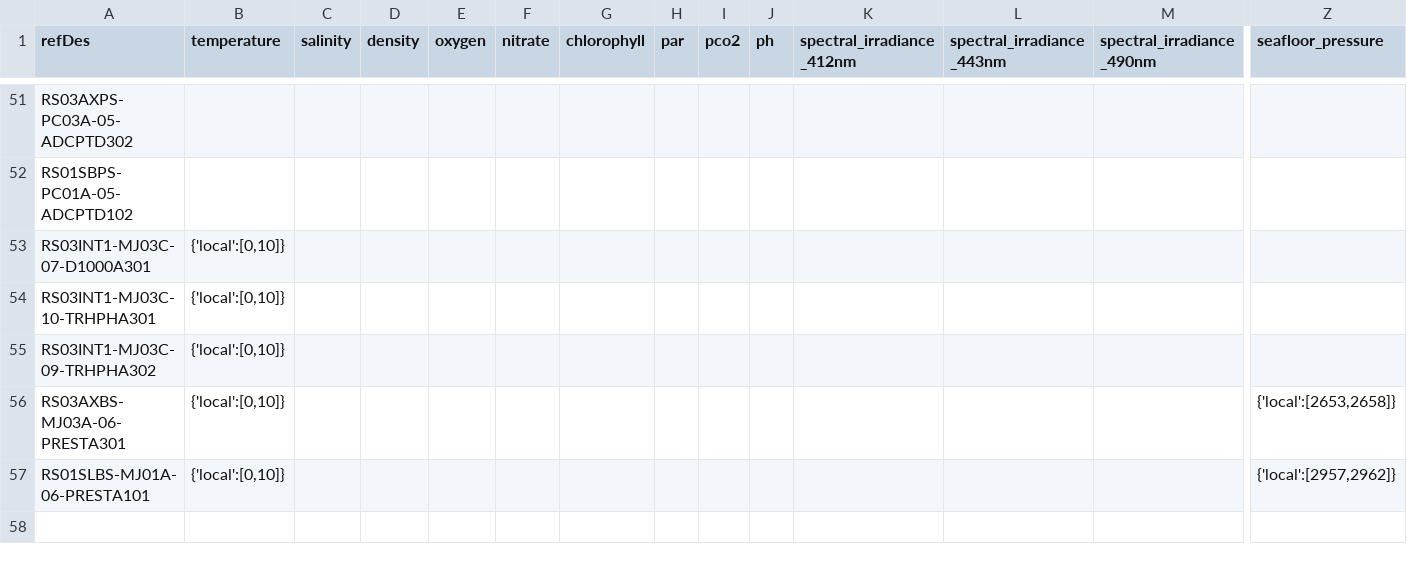
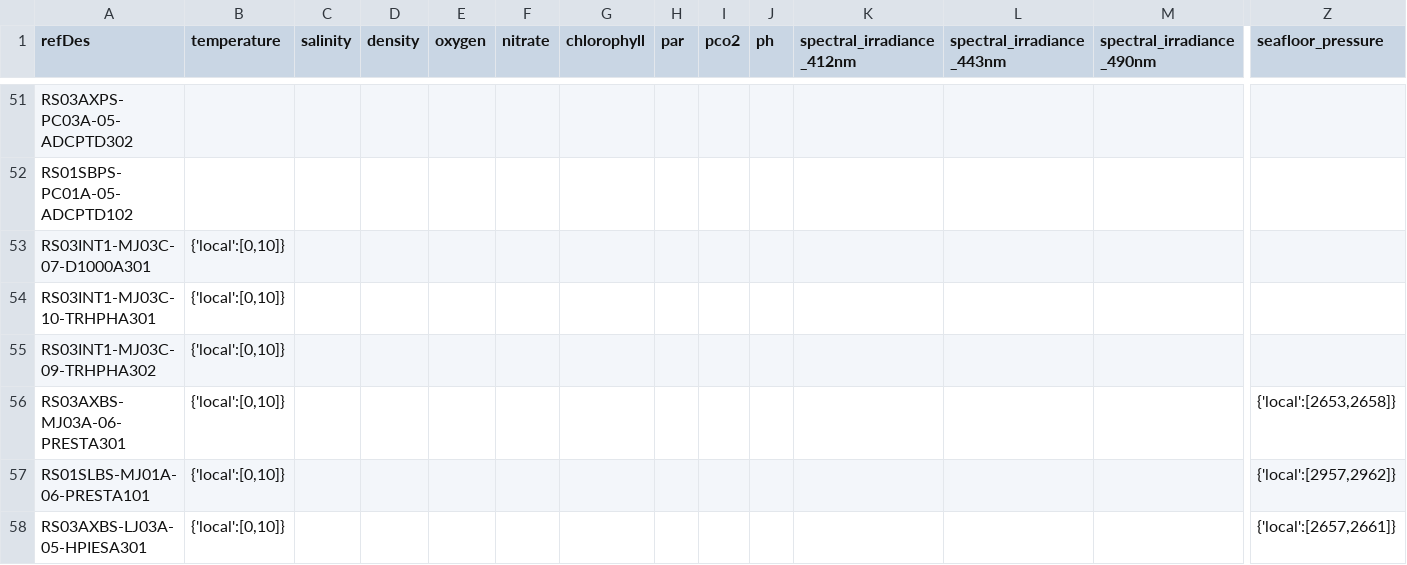
Before and after one commit to OOI-CabledArray/rca-data-tools, a CSV file: rca_data_tools/qaqc/params/localRanges.csv, drawn as a sheet; only a part is shown, gaps mark what is left out; rows hold the shown columns only; the diff names each change by its address in the sheet, - before the commit and + after, or states it on an @@ line.

```diff
--- a/rca_data_tools/qaqc/params/localRanges.csv
+++ b/rca_data_tools/qaqc/params/localRanges.csv
+row 58: RS03AXBS-LJ03A-05-HPIESA301 | {'local':[0,10]} |  |  |  |  |  |  |  |  |  |  |  | {'local':[2657,2661]}
```
Also changed, not shown: rca_data_tools/qaqc/params/sitesDictionary.csv, rca_data_tools/qaqc/params/variableMap.csv.
